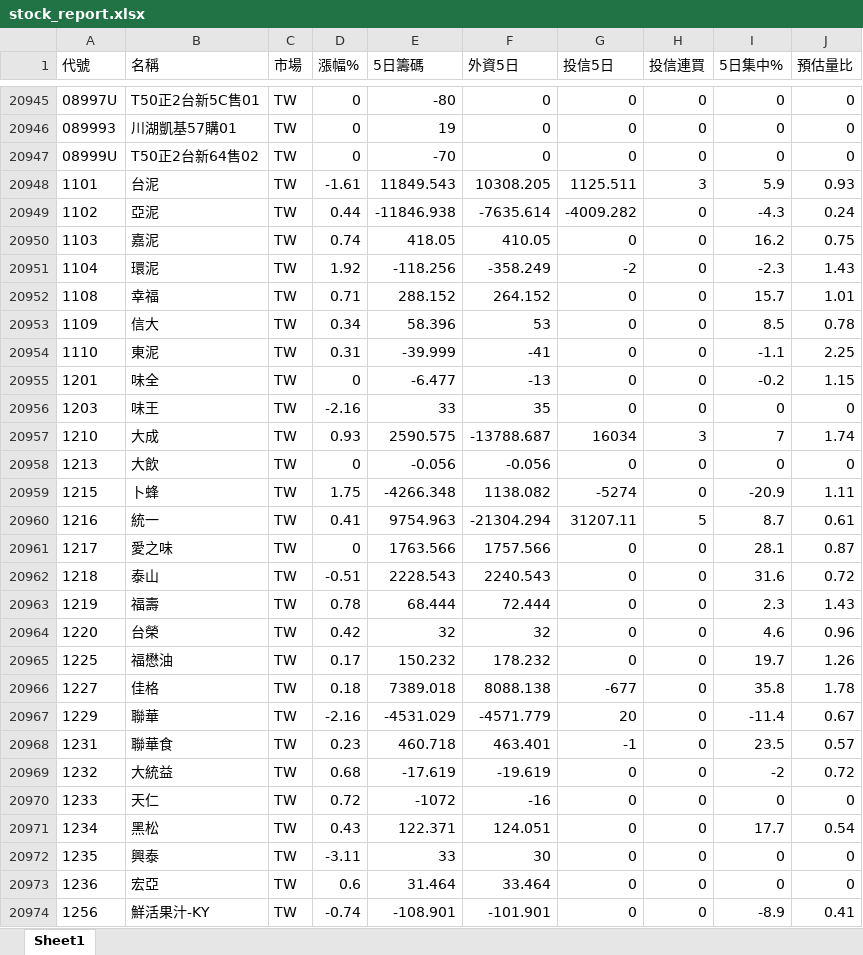
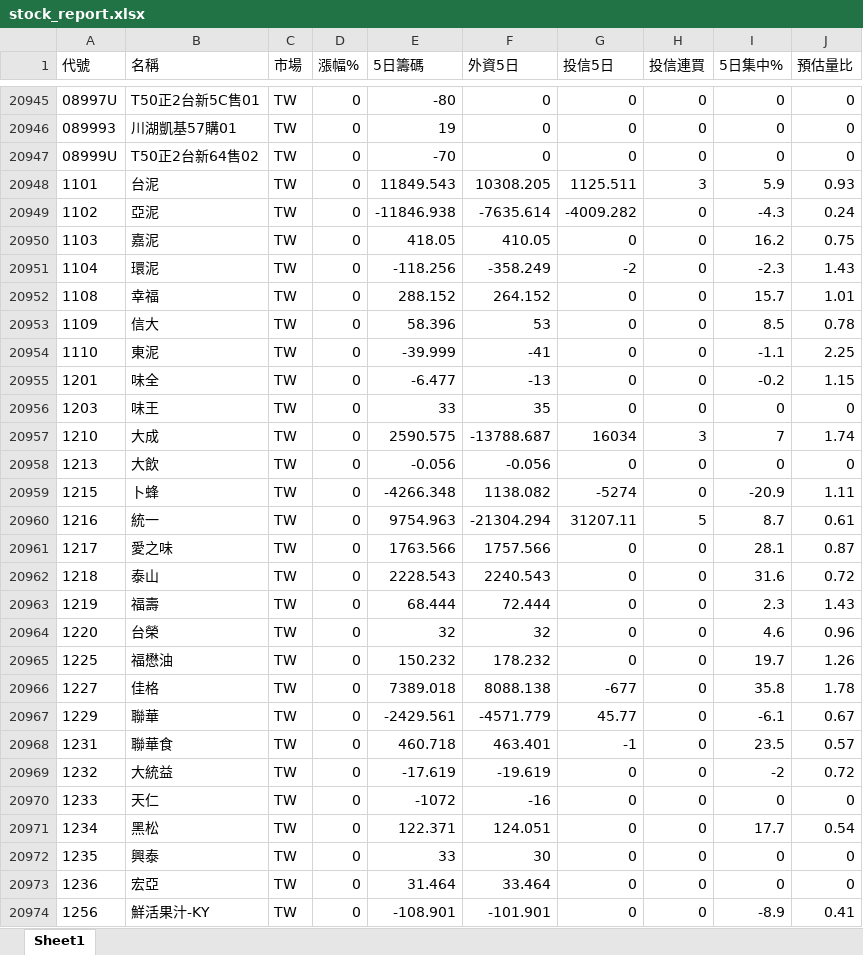
Before and after one commit to Chris701117/tw-institutional-stocker, an Excel workbook: docs/data/stock_report.xlsx, sheet Sheet1, drawn as a sheet; only a part is shown, gaps mark what is left out; values as stored, in another font and other column widths than the file's, no borders; the diff covers the shown part only; the diff names each change by its address in the sheet, - before the commit and + after, or states it on an @@ line.

```diff
--- a/docs/data/stock_report.xlsx (sheet Sheet1)
+++ b/docs/data/stock_report.xlsx (sheet Sheet1)
-D20948 (漲幅%): -1.61
+D20948 (漲幅%): 0
-D20949 (漲幅%): 0.44
+D20949 (漲幅%): 0
-D20950 (漲幅%): 0.74
+D20950 (漲幅%): 0
-D20951 (漲幅%): 1.92
+D20951 (漲幅%): 0
-D20952 (漲幅%): 0.71
+D20952 (漲幅%): 0
-D20953 (漲幅%): 0.34
+D20953 (漲幅%): 0
-D20954 (漲幅%): 0.31
+D20954 (漲幅%): 0
-D20956 (漲幅%): -2.16
+D20956 (漲幅%): 0
-D20957 (漲幅%): 0.93
+D20957 (漲幅%): 0
-D20959 (漲幅%): 1.75
+D20959 (漲幅%): 0
-D20960 (漲幅%): 0.41
+D20960 (漲幅%): 0
-D20962 (漲幅%): -0.51
+D20962 (漲幅%): 0
-D20963 (漲幅%): 0.78
+D20963 (漲幅%): 0
-D20964 (漲幅%): 0.42
+D20964 (漲幅%): 0
-D20965 (漲幅%): 0.17
+D20965 (漲幅%): 0
-D20966 (漲幅%): 0.18
+D20966 (漲幅%): 0
-D20967 (漲幅%): -2.16
+D20967 (漲幅%): 0
-E20967 (5日籌碼): -4531.029
+E20967 (5日籌碼): -2429.561
-G20967 (投信5日): 20
+G20967 (投信5日): 45.77
-I20967 (5日集中%): -11.4
+I20967 (5日集中%): -6.1
-D20968 (漲幅%): 0.23
+D20968 (漲幅%): 0
-D20969 (漲幅%): 0.68
+D20969 (漲幅%): 0
-D20970 (漲幅%): 0.72
+D20970 (漲幅%): 0
-D20971 (漲幅%): 0.43
+D20971 (漲幅%): 0
-D20972 (漲幅%): -3.11
+D20972 (漲幅%): 0
-D20973 (漲幅%): 0.6
+D20973 (漲幅%): 0
-D20974 (漲幅%): -0.74
+D20974 (漲幅%): 0
```
Also changed, not shown: 1142 edited cells elsewhere in this sheet, 2 other files.
